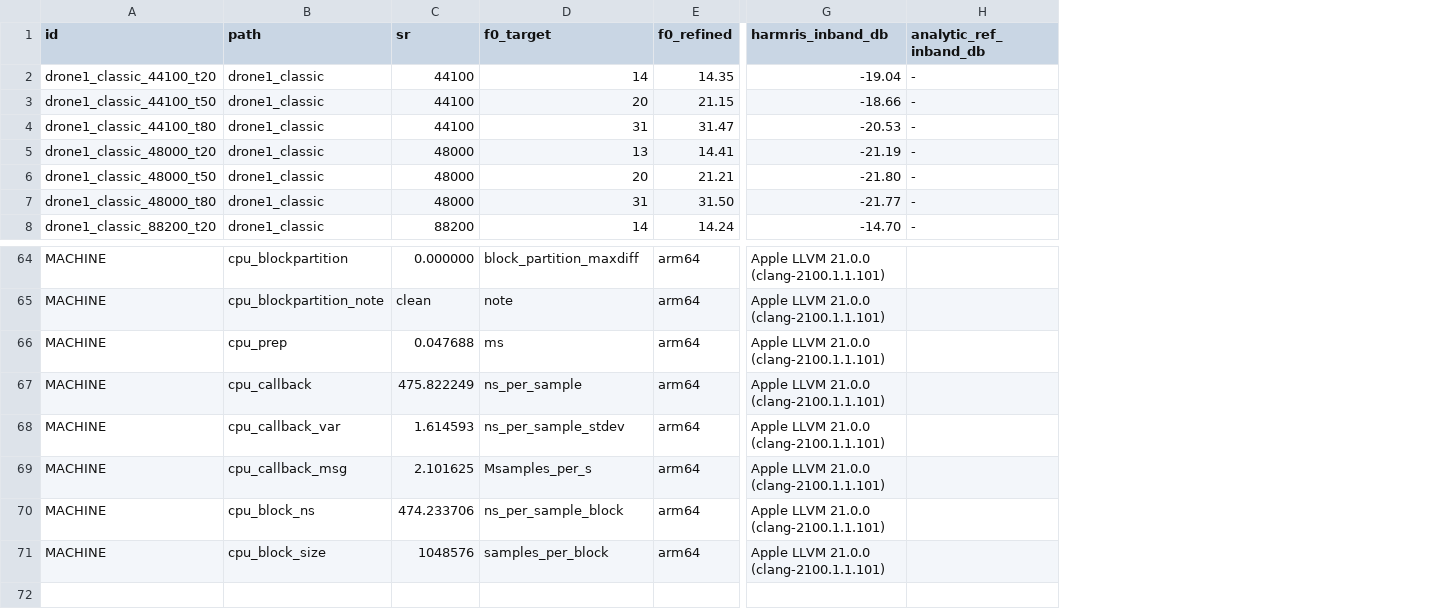
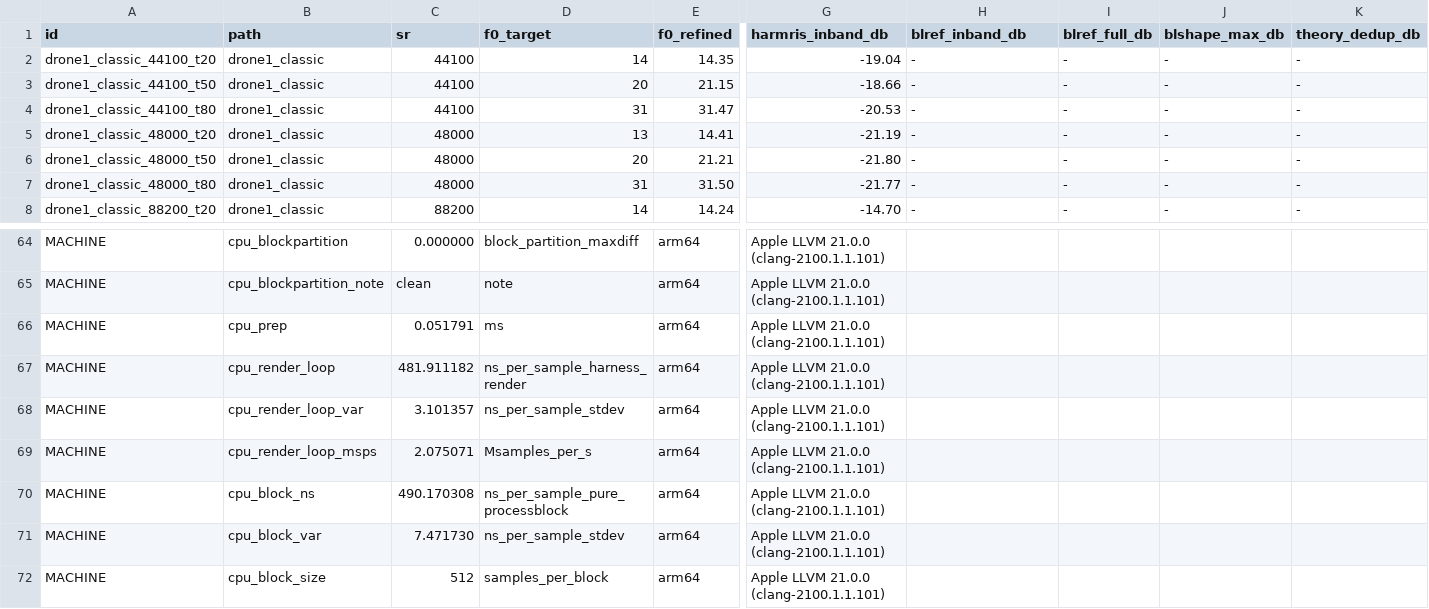
Before and after one commit to deadjoe/lunar24, a TSV file: report/gh19-analyze.tsv, drawn as a sheet; only a part is shown, gaps mark what is left out; addresses are those after the commit; rows hold the shown columns only; the diff covers the shown part only; the diff names each change by its address in the sheet, - before the commit and + after, or states it on an @@ line.

```diff
--- a/report/gh19-analyze.tsv
+++ b/report/gh19-analyze.tsv
+column I (blref_full_db), rows 2-8: all -
+column J (blshape_max_db), rows 2-8: all -
+column K (theory_dedup_db), rows 2-8: all -
-H1: analytic_ref_inband_db
+H1: blref_inband_db
-C66 (sr): 0.047688
+C66 (sr): 0.051791
-B67 (path): cpu_callback
+B67 (path): cpu_render_loop
-C67 (sr): 475.822249
+C67 (sr): 481.911182
-D67 (f0_target): ns_per_sample
+D67 (f0_target): ns_per_sample_harness_render
-B68 (path): cpu_callback_var
+B68 (path): cpu_render_loop_var
-C68 (sr): 1.614593
+C68 (sr): 3.101357
-B69 (path): cpu_callback_msg
+B69 (path): cpu_render_loop_msps
-C69 (sr): 2.101625
+C69 (sr): 2.075071
-C70 (sr): 474.233706
+C70 (sr): 490.170308
-D70 (f0_target): ns_per_sample_block
+D70 (f0_target): ns_per_sample_pure_processblock
+row 71: MACHINE | cpu_block_var | 7.471730 | ns_per_sample_stdev | arm64 | Apple LLVM 21.0.0 (clang-2100.1.1.101)
-C72 (sr): 1048576
+C72 (sr): 512
```
Also changed, not shown: 24 edited cells elsewhere in this file, 5 other files.
